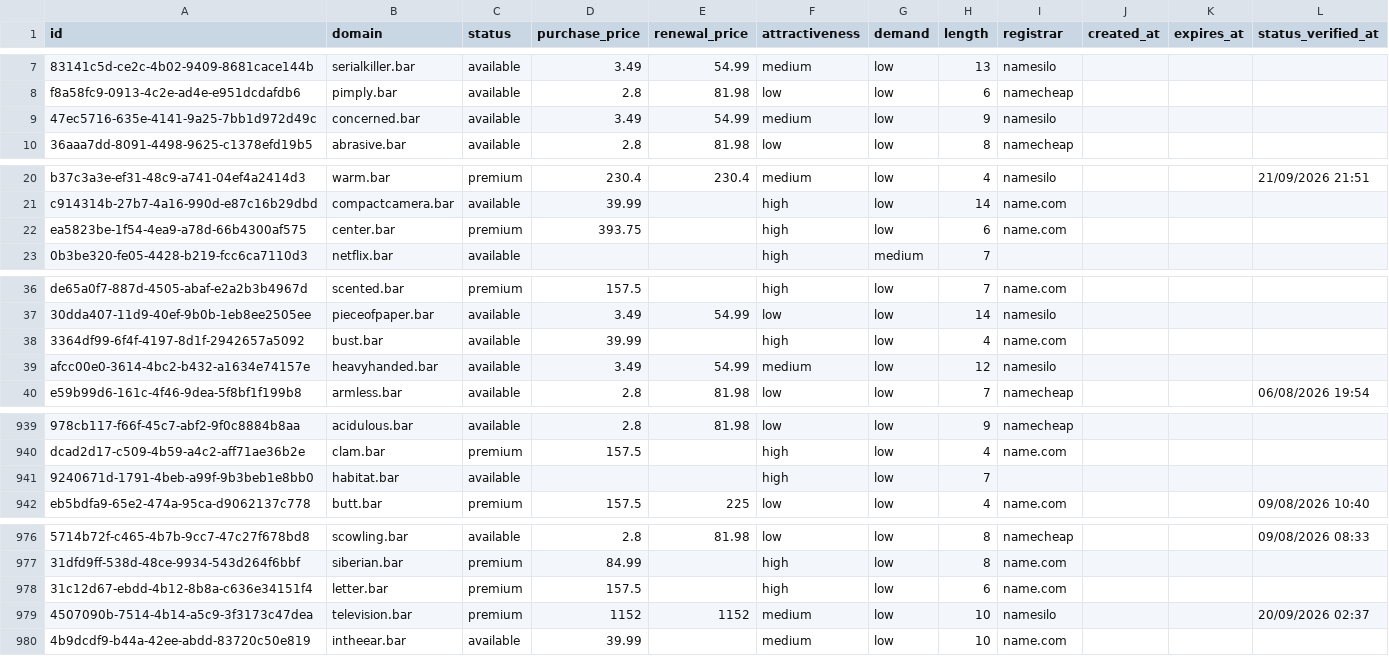
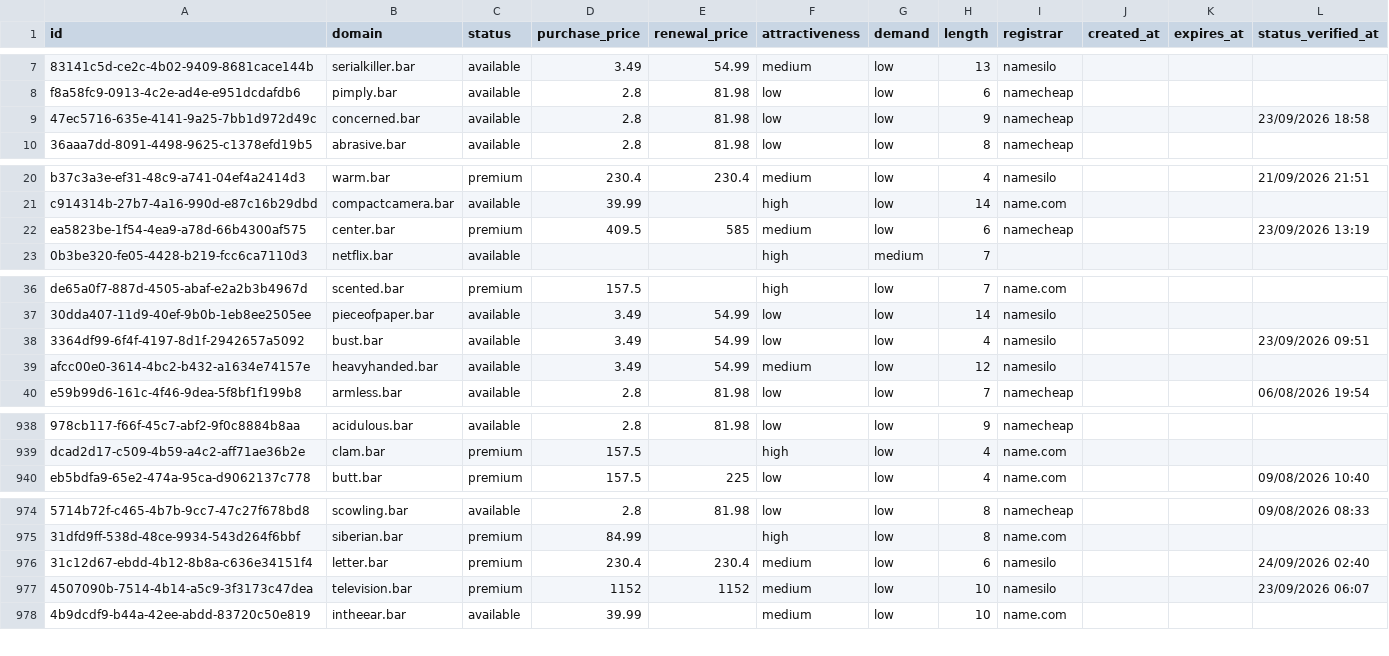
Before and after one commit to UniqueDomains/bar-oneword-domains, a CSV file: bar.csv, drawn as a sheet; only a part is shown, gaps mark what is left out; removed rows and columns are numbered as before the commit, all else as after; the diff covers the shown part only; the diff names each change by its address in the sheet, - before the commit and + after, or states it on an @@ line.

```diff
--- a/bar.csv
+++ b/bar.csv
-D9 (purchase_price): 3.49
+D9 (purchase_price): 2.8
-E9 (renewal_price): 54.99
+E9 (renewal_price): 81.98
-F9 (attractiveness): medium
+F9 (attractiveness): low
-I9 (registrar): namesilo
+I9 (registrar): namecheap
-L9 (status_verified_at): (empty)
+L9 (status_verified_at): 23/09/2026 18:58
-D22 (purchase_price): 393.75
+D22 (purchase_price): 409.5
-E22 (renewal_price): (empty)
+E22 (renewal_price): 585
-F22 (attractiveness): high
+F22 (attractiveness): medium
-I22 (registrar): name.com
+I22 (registrar): namecheap
-L22 (status_verified_at): (empty)
+L22 (status_verified_at): 23/09/2026 13:19
-D38 (purchase_price): 39.99
+D38 (purchase_price): 3.49
-E38 (renewal_price): (empty)
+E38 (renewal_price): 54.99
-F38 (attractiveness): high
+F38 (attractiveness): low
-I38 (registrar): name.com
+I38 (registrar): namesilo
-L38 (status_verified_at): (empty)
+L38 (status_verified_at): 23/09/2026 09:51
-row 941: 9240671d-1791-4beb-a99f-9b3beb1e8bb0 | habitat.bar | available |  |  | high | low | 7
-D976 (purchase_price): 157.5
+D976 (purchase_price): 230.4
-E976 (renewal_price): (empty)
+E976 (renewal_price): 230.4
-F976 (attractiveness): high
+F976 (attractiveness): medium
-I976 (registrar): name.com
+I976 (registrar): namesilo
-L976 (status_verified_at): (empty)
+L976 (status_verified_at): 24/09/2026 02:40
-L977 (status_verified_at): 20/09/2026 02:37
+L977 (status_verified_at): 23/09/2026 06:07
```
Also changed, not shown: 2 added rows, 1 removed row and 121 edited cells elsewhere in this file, 4 other files.
